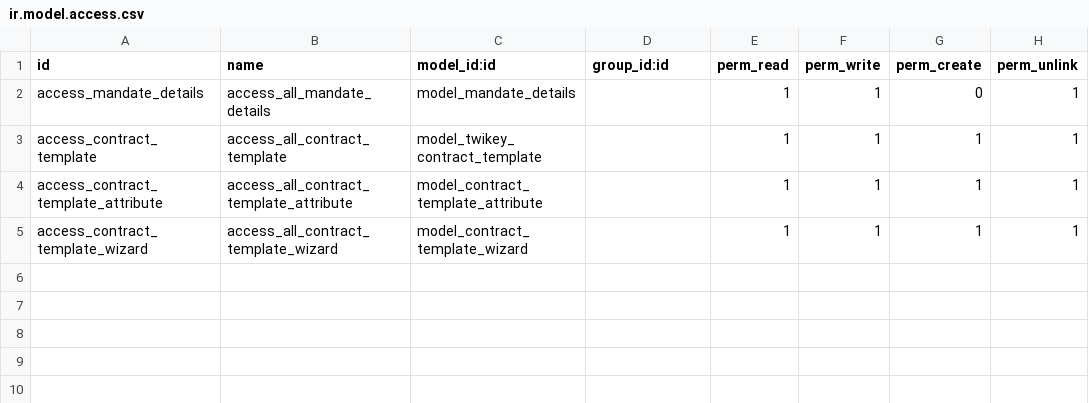
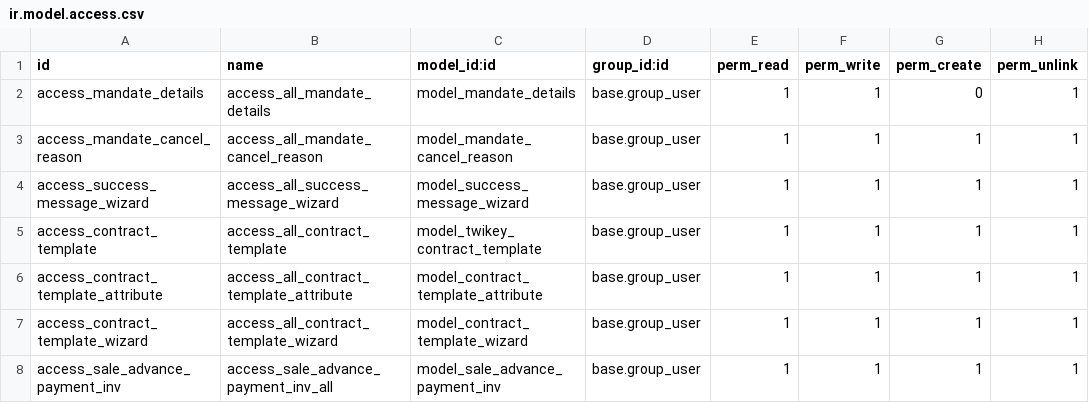
Before and after one commit to twikey/twikey-odoo, a CSV file: twikey_integration/security/ir.model.access.csv, drawn as a sheet.

```diff
--- a/twikey_integration/security/ir.model.access.csv
+++ b/twikey_integration/security/ir.model.access.csv
@@ -1,5 +1,8 @@
 id,name,model_id:id,group_id:id,perm_read,perm_write,perm_create,perm_unlink
-access_mandate_details,access_all_mandate_details,model_mandate_details,,1,1,0,1
-access_contract_template,access_all_contract_template,model_twikey_contract_template,,1,1,1,1
-access_contract_template_attribute,access_all_contract_template_attribute,model_contract_template_attribute,,1,1,1,1
-access_contract_template_wizard,access_all_contract_template_wizard,model_contract_template_wizard,,1,1,1,1
+access_mandate_details,access_all_mandate_details,model_mandate_details,base.group_user,1,1,0,1
+access_mandate_cancel_reason,access_all_mandate_cancel_reason,model_mandate_cancel_reason,base.group_user,1,1,1,1
+access_success_message_wizard,access_all_success_message_wizard,model_success_message_wizard,base.group_user,1,1,1,1
+access_contract_template,access_all_contract_template,model_twikey_contract_template,base.group_user,1,1,1,1
+access_contract_template_attribute,access_all_contract_template_attribute,model_contract_template_attribute,base.group_user,1,1,1,1
+access_contract_template_wizard,access_all_contract_template_wizard,model_contract_template_wizard,base.group_user,1,1,1,1
+access_sale_advance_payment_inv,access_sale_advance_payment_inv_all,model_sale_advance_payment_inv,base.group_user,1,1,1,1
```
Also changed, not shown: 28 other files.
